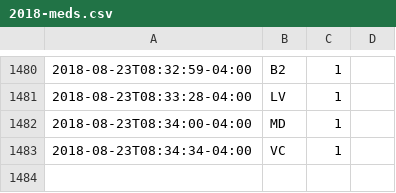
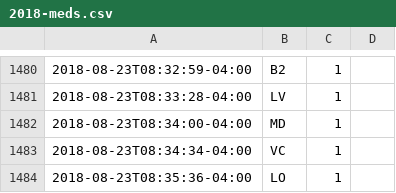
Before and after one commit to gmkarl/todo, a CSV file: Routine/meds/2018-meds.csv, drawn as a sheet; only a part is shown, gaps mark what is left out; the diff names each change by its address in the sheet, - before the commit and + after, or states it on an @@ line.

Commit message:
meds LO 1

```diff
--- a/Routine/meds/2018-meds.csv
+++ b/Routine/meds/2018-meds.csv
+row 1484: 2018-08-23T08:35:36-04:00 | LO | 1
```
